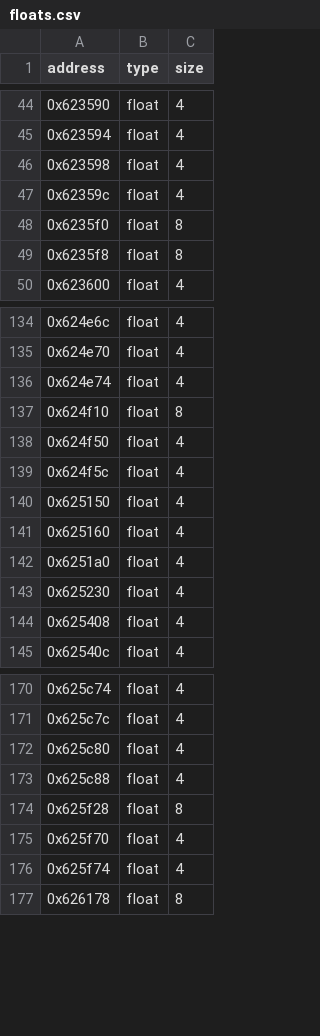
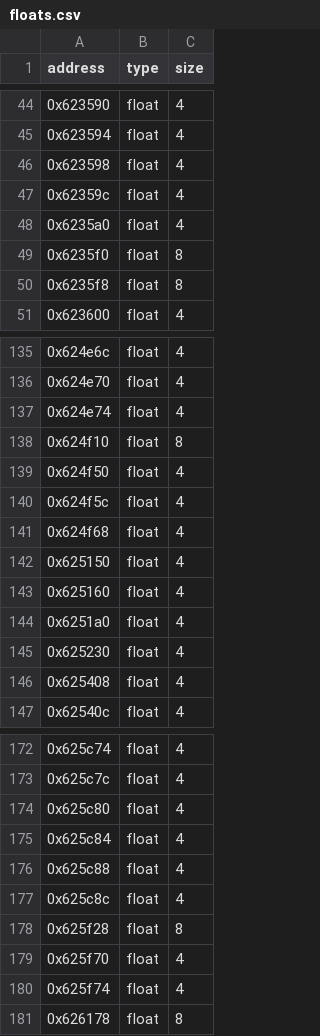
Before and after one commit to Marvisak/mafia-re, a CSV file: game/floats.csv, drawn as a sheet; only a part is shown, gaps mark what is left out; the diff names each change by its address in the sheet, - before the commit and + after, or states it on an @@ line.

```diff
--- a/game/floats.csv
+++ b/game/floats.csv
+row 48: 0x6235a0 | float | 4
+row 141: 0x624f68 | float | 4
+row 175: 0x625c84 | float | 4
+row 177: 0x625c8c | float | 4
```
Also changed, not shown: 59 other files.
